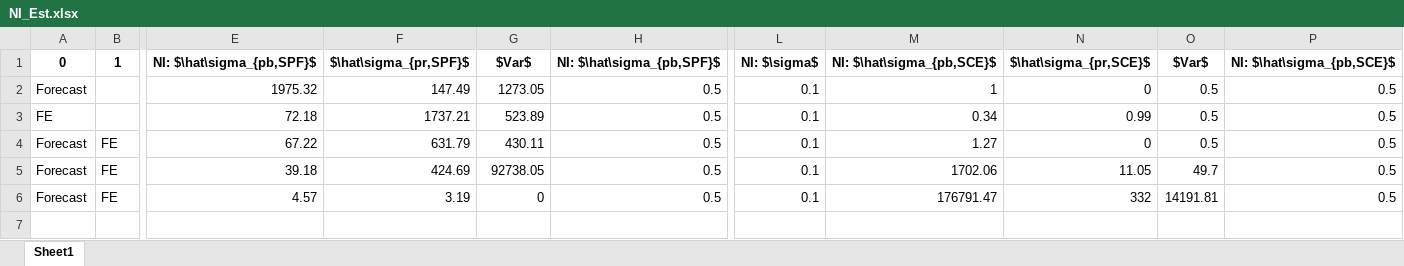
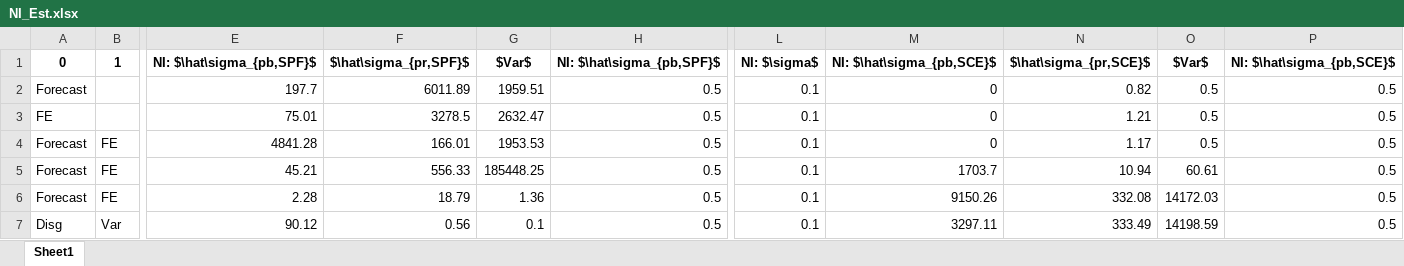
Before and after one commit to TaoWangEcon/ExpProject, an Excel workbook: workingfolder/python/tables/NI_Est.xlsx, sheet Sheet1, drawn as a sheet; only a part is shown, gaps mark what is left out; values as stored, in another font and other column widths than the file's, no borders; rows hold the shown columns only; the diff names each change by its address in the sheet, - before the commit and + after, or states it on an @@ line.

```diff
--- a/workingfolder/python/tables/NI_Est.xlsx (sheet Sheet1)
+++ b/workingfolder/python/tables/NI_Est.xlsx (sheet Sheet1)
-E2: 1975.32
+E2: 197.7
-F2: 147.49
+F2: 6011.89
-G2: 1273.05
+G2: 1959.51
-M2: 1
+M2: 0
-N2: 0
+N2: 0.82
-E3: 72.18
+E3: 75.01
-F3: 1737.21
+F3: 3278.5
-G3: 523.89
+G3: 2632.47
-M3: 0.34
+M3: 0
-N3: 0.99
+N3: 1.21
-E4: 67.22
+E4: 4841.28
-F4: 631.79
+F4: 166.01
-G4: 430.11
+G4: 1953.53
-M4: 1.27
+M4: 0
-N4: 0
+N4: 1.17
-E5: 39.18
+E5: 45.21
-F5: 424.69
+F5: 556.33
-G5: 92738.05
+G5: 185448.25
-M5: 1702.06
+M5: 1703.7
-N5: 11.05
+N5: 10.94
-O5: 49.7
+O5: 60.61
-E6: 4.57
+E6: 2.28
-F6: 3.19
+F6: 18.79
-G6: 0
+G6: 1.36
-M6: 176791.47
+M6: 9150.26
-N6: 332
+N6: 332.08
-O6: 14191.81
+O6: 14172.03
+row 7: Disg | Var | 90.12 | 0.56 | 0.1 | 0.5 | 0.1 | 3297.11 | 333.49 | 14198.59 | 0.5
```
Also changed, not shown: workingfolder/python/tables/SE_Est.xlsx, 45 other files.
